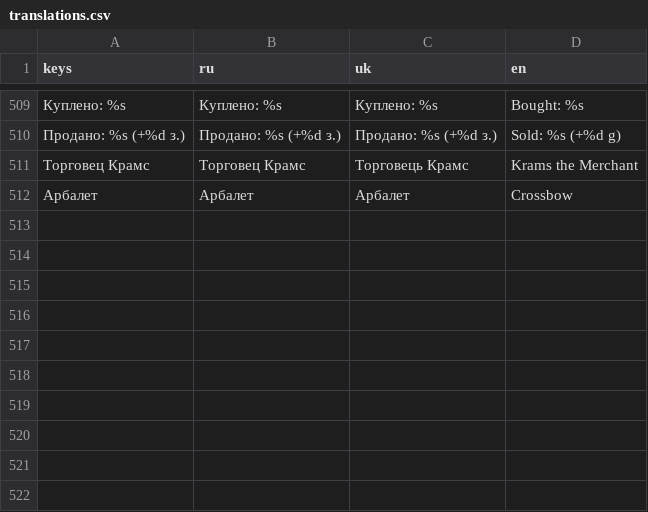
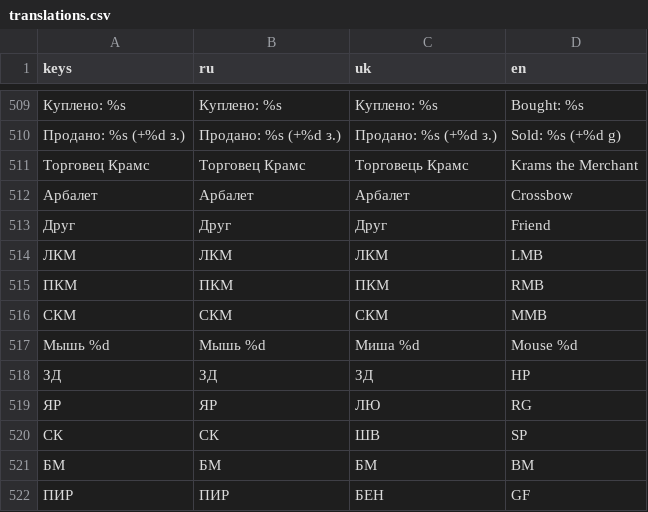
Before and after one commit to kiskaserver/gnome-slayer, a CSV file: locale/translations.csv, drawn as a sheet; only a part is shown, gaps mark what is left out; the diff names each change by its address in the sheet, - before the commit and + after, or states it on an @@ line.

```diff
--- a/locale/translations.csv
+++ b/locale/translations.csv
+row 513: Друг | Друг | Друг | Friend
+row 514: ЛКМ | ЛКМ | ЛКМ | LMB
+row 515: ПКМ | ПКМ | ПКМ | RMB
+row 516: СКМ | СКМ | СКМ | MMB
+row 517: Мышь %d | Мышь %d | Миша %d | Mouse %d
+row 518: ЗД | ЗД | ЗД | HP
+row 519: ЯР | ЯР | ЛЮ | RG
+row 520: СК | СК | ШВ | SP
+row 521: БМ | БМ | БМ | BM
+row 522: ПИР | ПИР | БЕН | GF
```
Also changed, not shown: 4 other files.
